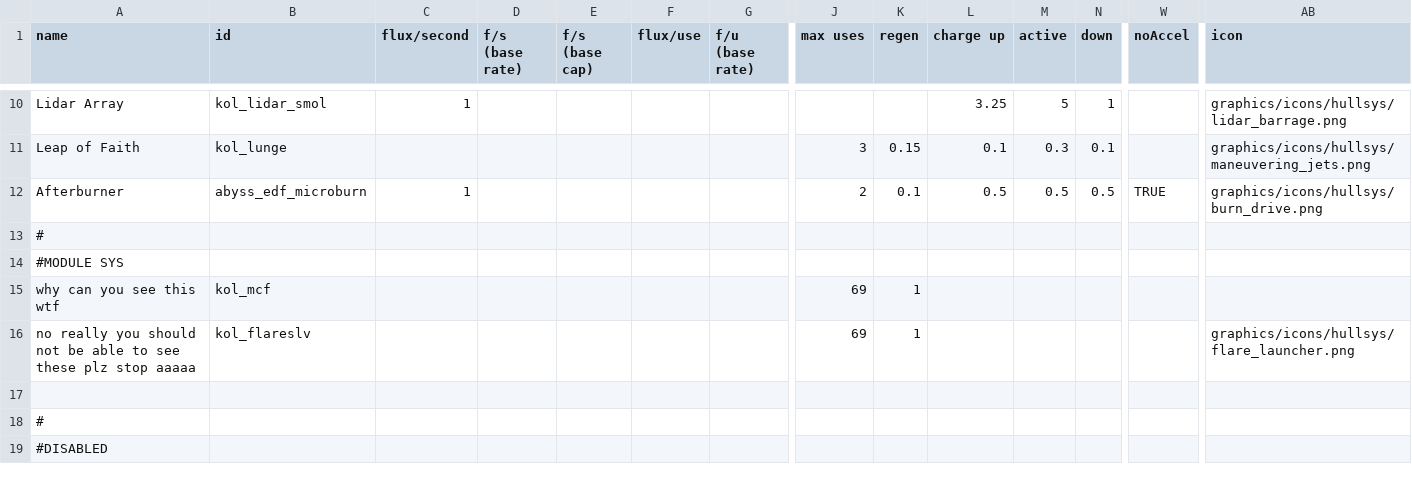
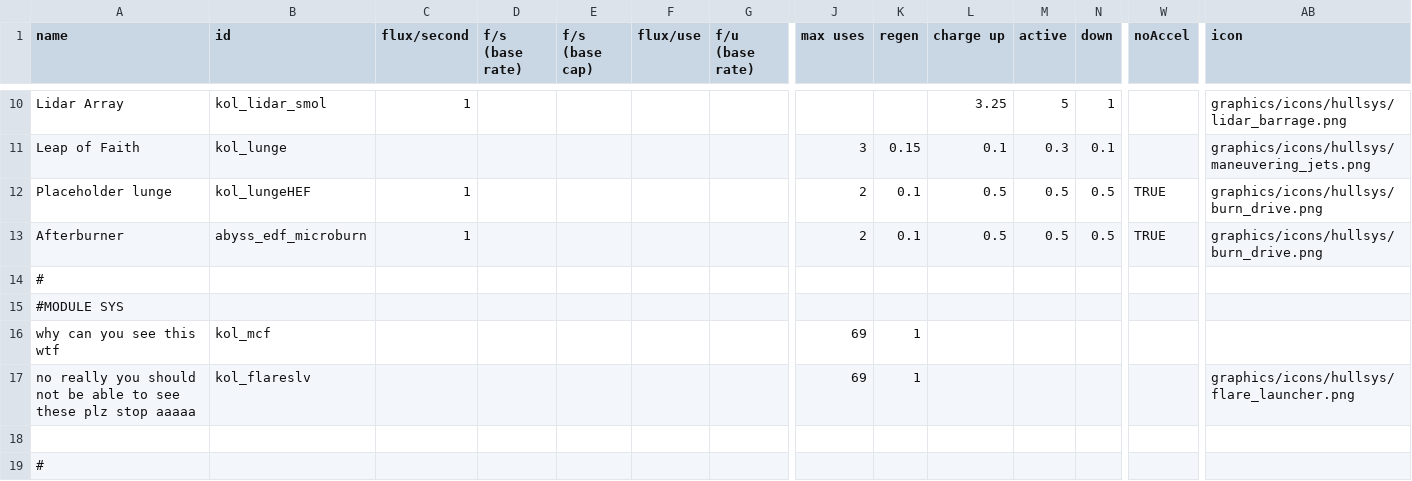
Before and after one commit to Dal-041/Knights_of_Ludd, a CSV file: data/shipsystems/ship_systems.csv, drawn as a sheet; only a part is shown, gaps mark what is left out; the shorter side is filled out with more unchanged rows; rows hold the shown columns only; the diff names each change by its address in the sheet, - before the commit and + after, or states it on an @@ line.

Commit message:
Lunge HEF system + misc

```diff
--- a/data/shipsystems/ship_systems.csv
+++ b/data/shipsystems/ship_systems.csv
+row 12: Placeholder lunge | kol_lungeHEF | 1 |  |  |  |  | 2 | 0.1 | 0.5 | 0.5 | 0.5 | TRUE | graphics/icons/hullsys/burn_drive.png
```
Also changed, not shown: 4 other files.
